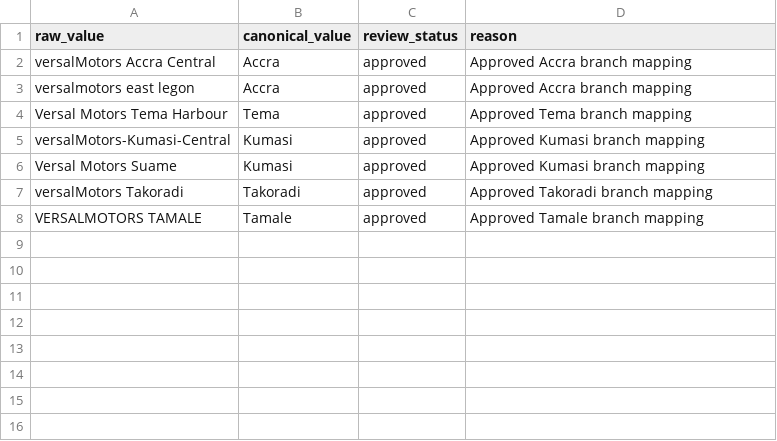
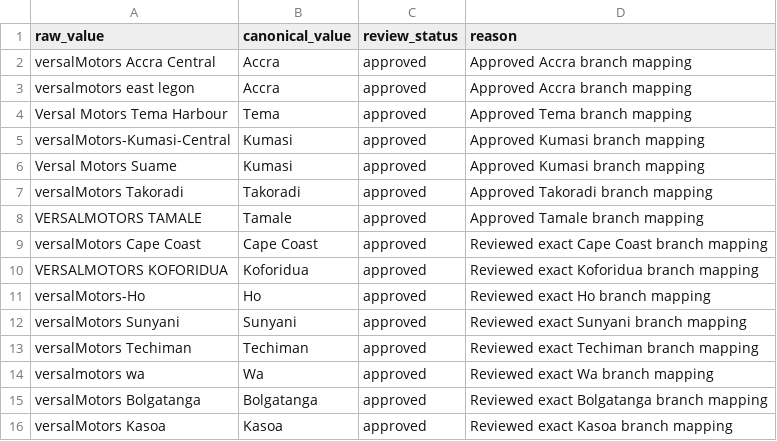
Before and after one commit to goflarbi-max/versalMotors, a CSV file: config/mappings/branch_names.csv, drawn as a sheet; the diff names each change by its address in the sheet, - before the commit and + after, or states it on an @@ line.

```diff
--- a/config/mappings/branch_names.csv
+++ b/config/mappings/branch_names.csv
+row 9: versalMotors Cape Coast | Cape Coast | approved | Reviewed exact Cape Coast branch mapping
+row 10: VERSALMOTORS KOFORIDUA | Koforidua | approved | Reviewed exact Koforidua branch mapping
+row 11: versalMotors-Ho | Ho | approved | Reviewed exact Ho branch mapping
+row 12: versalMotors Sunyani | Sunyani | approved | Reviewed exact Sunyani branch mapping
+row 13: versalMotors Techiman | Techiman | approved | Reviewed exact Techiman branch mapping
+row 14: versalmotors wa | Wa | approved | Reviewed exact Wa branch mapping
+row 15: versalMotors Bolgatanga | Bolgatanga | approved | Reviewed exact Bolgatanga branch mapping
+row 16: versalMotors Kasoa | Kasoa | approved | Reviewed exact Kasoa branch mapping
```
Also changed, not shown: docs/cleaning_log.csv, 12 other files.
